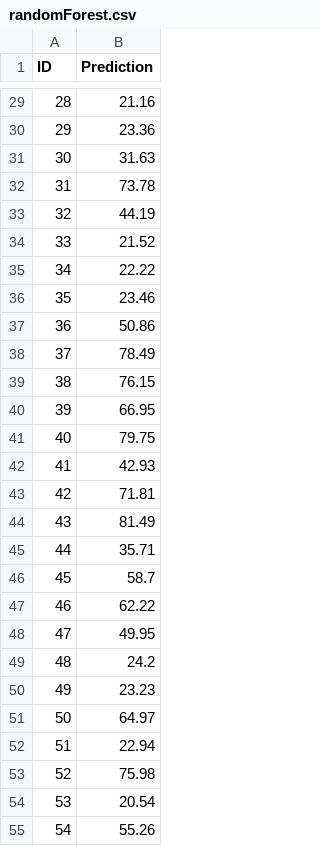
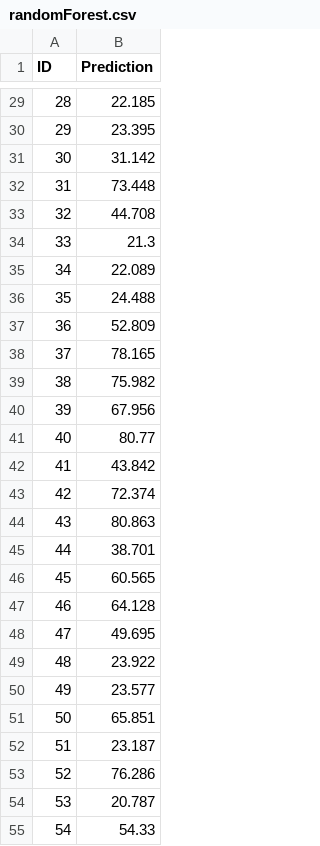
Before and after one commit to andreabjork/Age-Predictor, a CSV file: Submissions/randomForest.csv, drawn as a sheet; only a part is shown, gaps mark what is left out; the diff covers the shown part only.

```diff
--- a/Submissions/randomForest.csv
+++ b/Submissions/randomForest.csv
@@ -29,27 +29,27 @@ ID,Prediction
-28,21.16
-29,23.36
-30,31.63
-31,73.78
-32,44.19
-33,21.52
-34,22.22
-35,23.46
-36,50.86
-37,78.49
-38,76.15
-39,66.95
-40,79.75
-41,42.93
-42,71.81
-43,81.49
-44,35.71
-45,58.7
-46,62.22
-47,49.95
-48,24.2
-49,23.23
-50,64.97
-51,22.94
-52,75.98
-53,20.54
-54,55.26
+28,22.185
+29,23.395
+30,31.142
+31,73.448
+32,44.708
+33,21.3
+34,22.089
+35,24.488
+36,52.809
+37,78.165
+38,75.982
+39,67.956
+40,80.77
+41,43.842
+42,72.374
+43,80.863
+44,38.701
+45,60.565
+46,64.128
+47,49.695
+48,23.922
+49,23.577
+50,65.851
+51,23.187
+52,76.286
+53,20.787
+54,54.33
```
Also changed, not shown: 111 edited cells elsewhere in this file, 20 other files.
